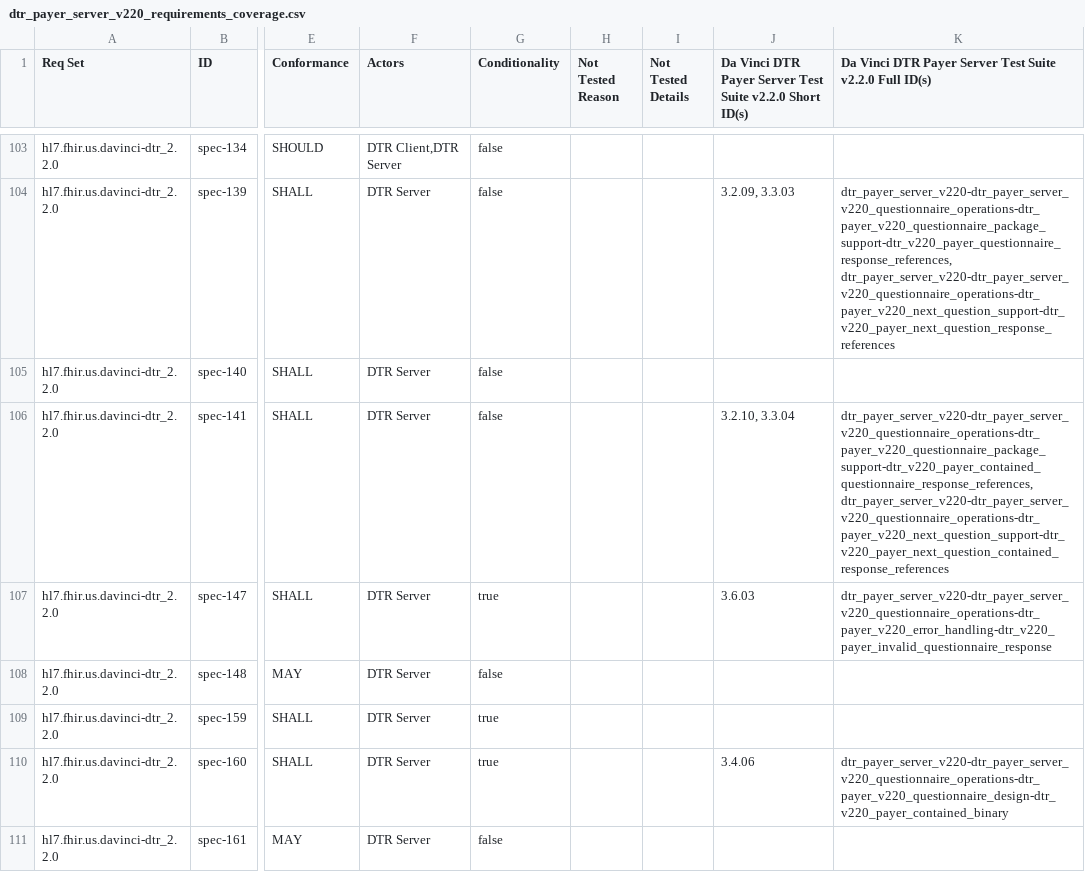
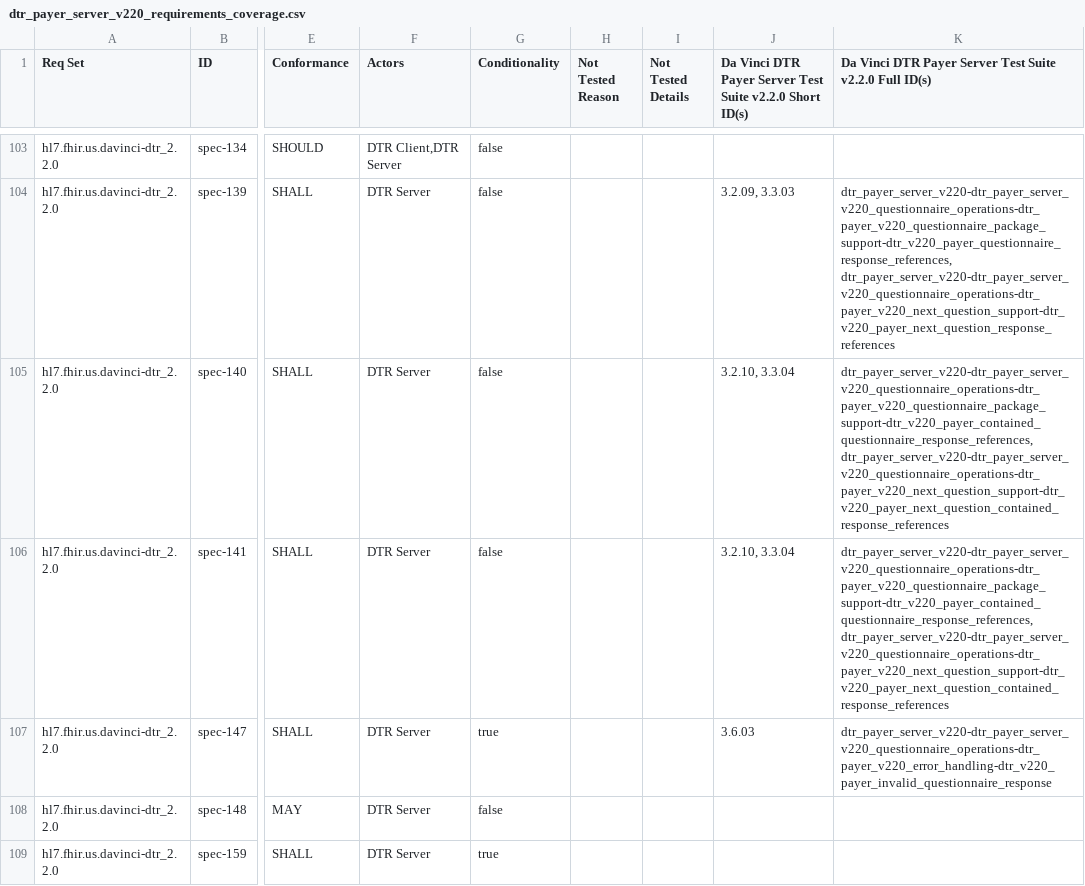
Before and after one commit to inferno-framework/davinci-dtr-test-kit, a CSV file: lib/davinci_dtr_test_kit/requirements/generated/dtr_payer_server_v220_requirements_coverage.csv, drawn as a sheet; only a part is shown, gaps mark what is left out; the shorter side is filled out with more unchanged rows; the diff names each change by its address in the sheet, - before the commit and + after, or states it on an @@ line.

Commit message:
regenerate coverage

```diff
--- a/lib/davinci_dtr_test_kit/requirements/generated/dtr_payer_server_v220_requirements_coverage.csv
+++ b/lib/davinci_dtr_test_kit/requirements/generated/dtr_payer_server_v220_requirements_coverage.csv
-J105: (empty)
+J105: 3.2.10, 3.3.04
-K105: (empty)
+K105: dtr_payer_server_v220-dtr_payer_server_v220_questionnaire_operations-dtr_payer_v220_questionnaire_package_support-dtr_v220_payer_contained_questionnaire_response_references, dtr_payer_server_v220-dtr_payer_server_v220_questionnaire_operations-dtr_payer_v220_next_question_support-dtr_v220_payer_next_question_contained_response_references
```
